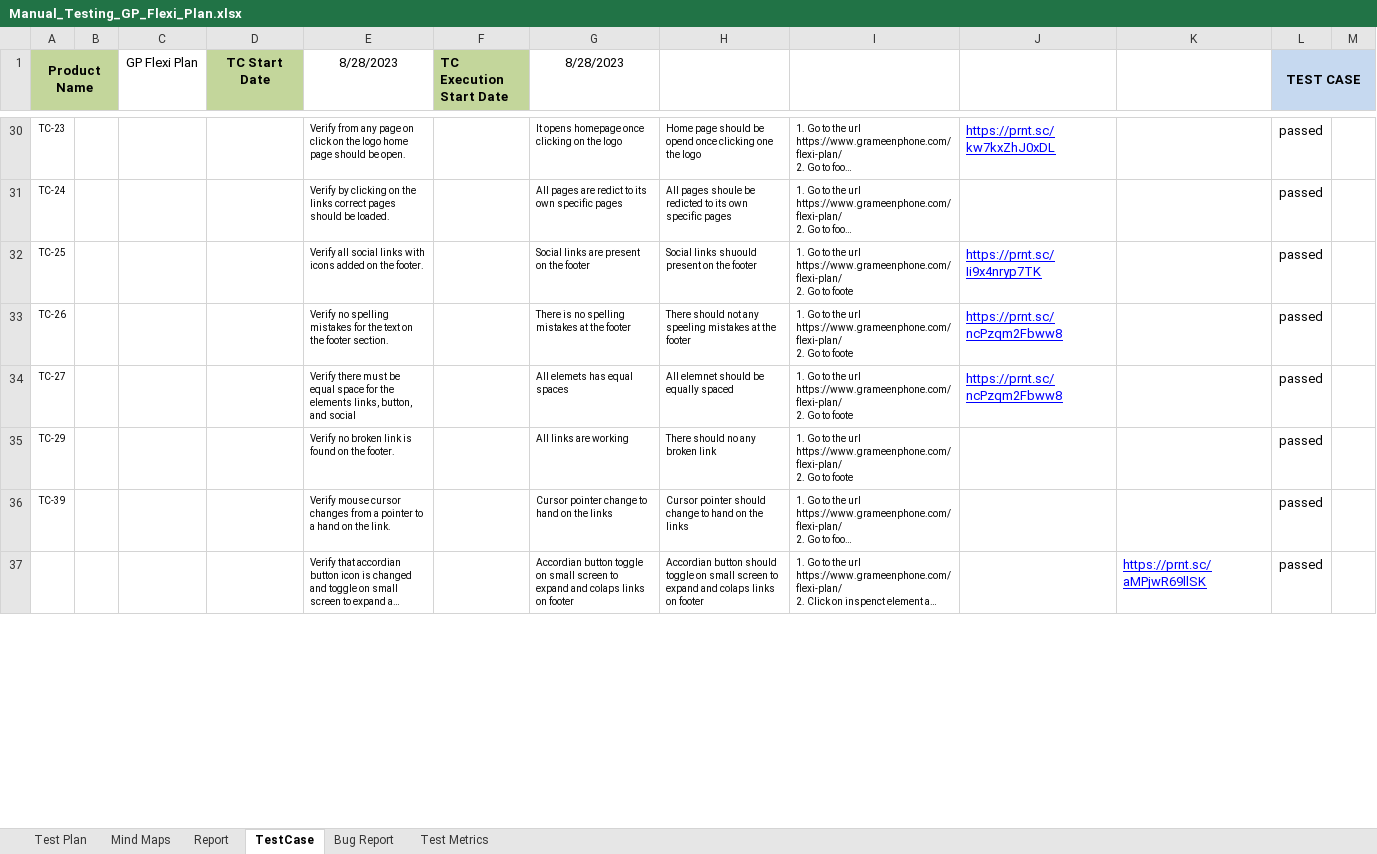
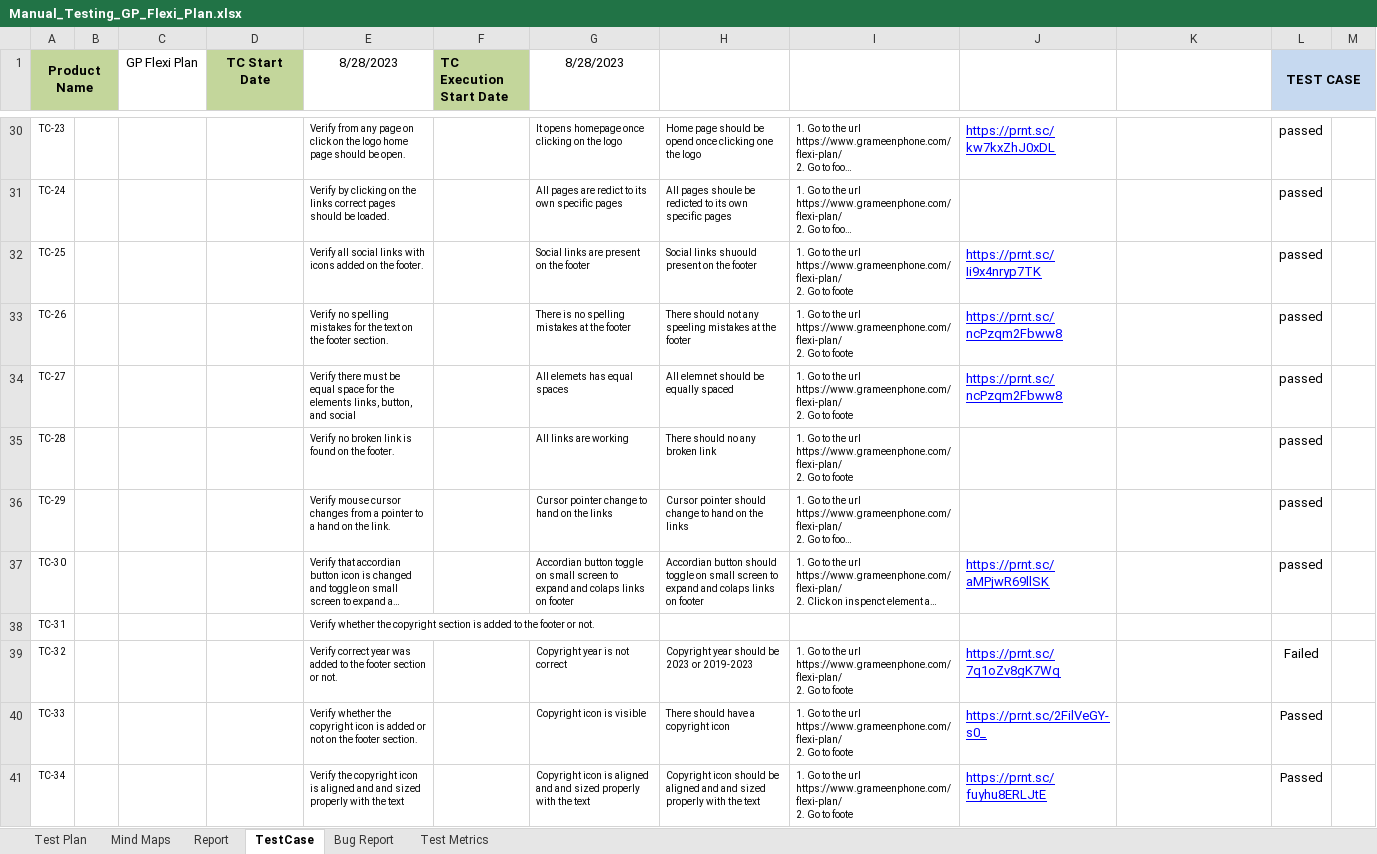
Before and after one commit to Ajij-khaan/Manual_Testing_GP_Flexi_Plan, an Excel workbook: Manual_Testing_GP_Flexi_Plan.xlsx, sheet TestCase, drawn as a sheet; only a part is shown, gaps mark what is left out; long unchanged cells end in …; values as stored, in another font and other column widths than the file's, no borders; conditional formats not drawn; ↵ is a line break in a cell; the diff covers the shown part only; the diff names each change by its address in the sheet, - before the commit and + after, or states it on an @@ line.

Commit message:
Plan Test Case

```diff
--- a/Manual_Testing_GP_Flexi_Plan.xlsx (sheet TestCase)
+++ b/Manual_Testing_GP_Flexi_Plan.xlsx (sheet TestCase)
-A35 (Product Name): TC-29
+A35 (Product Name): TC-28
-A36 (Product Name): TC-39
+A36 (Product Name): TC-29
-A37 (Product Name): (empty)
+A37 (Product Name): TC-30
-J37: (empty)
+J37: https://prnt.sc/aMPjwR69llSK
-K37: https://prnt.sc/aMPjwR69llSK
+K37: (empty)
+row 38: TC-31 |  |  |  | Verify whether the copyright section is added to the footer or not.
+row 39: TC-32 |  |  |  | Verify correct year was added to the footer section or not. |  | Copyright year is not correct | Copyright year should be 2023 or 2019-2023 | 1. Go to the url https://www.grameenphone.com/flexi-plan/ ↵ 2. Go to foote | https://prnt.sc/7q1oZv8gK7Wq |  | Failed
+row 40: TC-33 |  |  |  | Verify whether the copyright icon is added or not on the footer section. |  | Copyright icon is visible | There should have a copyright icon | 1. Go to the url https://www.grameenphone.com/flexi-plan/ ↵ 2. Go to foote | https://prnt.sc/2FilVeGY-s0_ |  | Passed
+row 41: TC-34 |  |  |  | Verify the copyright icon is aligned and and sized properly with the text |  | Copyright icon is aligned and and sized properly with the text | Copyright icon should be aligned and and sized properly with the text | 1. Go to the url https://www.grameenphone.com/flexi-plan/ ↵ 2. Go to foote | https://prnt.sc/fuyhu8ERLJtE |  | Passed
```
Also changed, not shown: 45 added rows, 41 removed rows and 71 edited cells elsewhere in this sheet, sheet Report, formulas that keep their value, charts or pictures.
